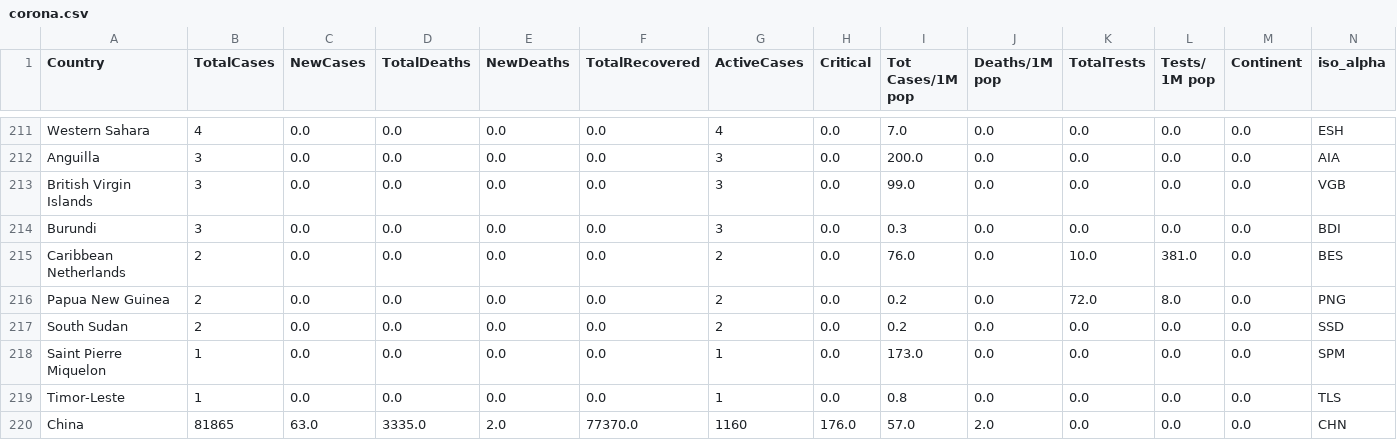
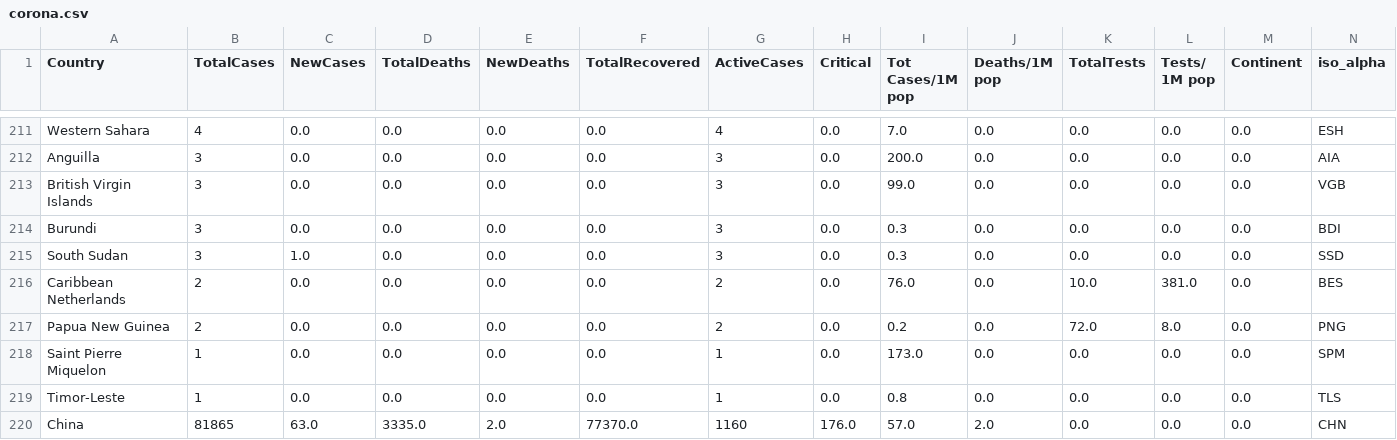
Before and after one commit to amtam0/coronavirus-world-map, a CSV file: static/data/corona.csv, drawn as a sheet; only a part is shown, gaps mark what is left out; removed rows and columns are numbered as before the commit, all else as after; rows hold the shown columns only; the diff covers the shown part only; the diff names each change by its address in the sheet, - before the commit and + after, or states it on an @@ line.

Commit message:
update corona.csv

```diff
--- a/static/data/corona.csv
+++ b/static/data/corona.csv
+row 215: South Sudan | 3 | 1.0 | 0.0 | 0.0 | 0.0 | 3 | 0.0 | 0.3 | 0.0 | 0.0 | 0.0 | 0.0 | SSD
-row 217: South Sudan | 2 | 0.0 | 0.0 | 0.0 | 0.0 | 2 | 0.0 | 0.2 | 0.0 | 0.0 | 0.0 | 0.0 | SSD
```
Also changed, not shown: 2 added rows, 2 removed rows and 45 edited cells elsewhere in this file.
